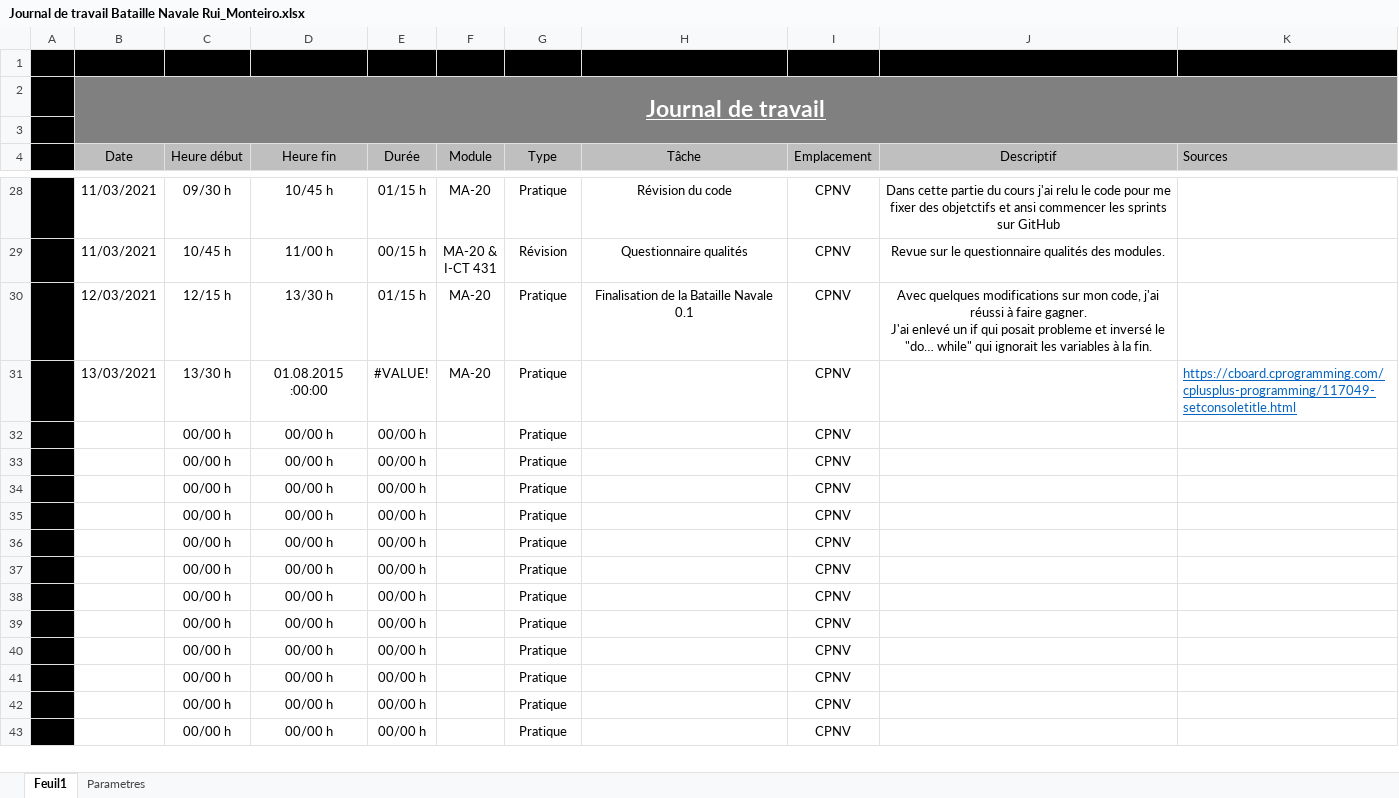
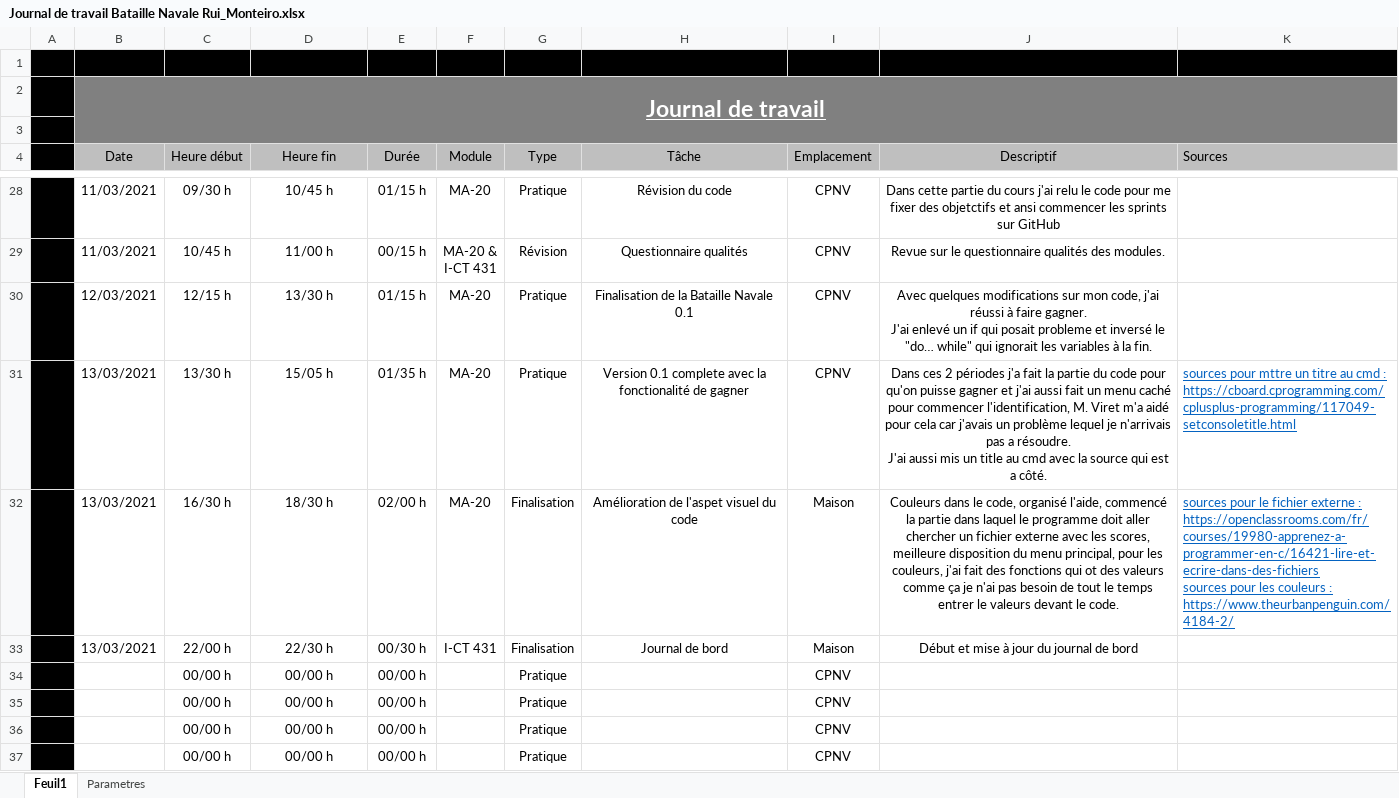
Before and after one commit to Ruimmp/BatailleNavale, an Excel workbook: Documentation/Journal de travail Bataille Navale Rui_Monteiro.xlsx, sheet Feuil1, drawn as a sheet; only a part is shown, gaps mark what is left out; the shorter side is filled out with more unchanged rows; values as stored, in another font and other column widths than the file's, no borders; removed rows and columns are numbered as before the commit, all else as after; ↵ is a line break in a cell; the diff names each change by its address in the sheet, - before the commit and + after, or states it on an @@ line.

```diff
--- a/Documentation/Journal de travail Bataille Navale Rui_Monteiro.xlsx (sheet Feuil1)
+++ b/Documentation/Journal de travail Bataille Navale Rui_Monteiro.xlsx (sheet Feuil1)
-D31 (Heure fin): 01.08.2015 :00:00
+D31 (Heure fin): 15/05 h
-E31 (Durée): #VALUE!
+E31 (Durée): 01/35 h
-H31 (Tâche): (empty)
+H31 (Tâche): Version 0.1 complete avec la fonctionalité de gagner
-J31 (Descriptif): (empty)
+J31 (Descriptif): Dans ces 2 périodes j'a fait la partie du code pour qu'on puisse gagner et j'ai aussi fait un menu caché pour commencer l'identification, M. Viret m'a aidé pour cela car j'avais un problème lequel je n'arrivais pas a résoudre. ↵ J'ai aussi mis un title au cmd avec la source qui est a côté.
-K31 (Sources): https://cboard.cprogramming.com/cplusplus-programming/117049-setconsoletitle.html
+K31 (Sources): sources pour mttre un titre au cmd : ↵ https://cboard.cprogramming.com/cplusplus-programming/117049-setconsoletitle.html
-row 32:  |  | 00/00 h | 00/00 h | 00/00 h |  | Pratique |  | CPNV
-row 33:  |  | 00/00 h | 00/00 h | 00/00 h |  | Pratique |  | CPNV
+row 32:  | 13/03/2021 | 16/30 h | 18/30 h | 02/00 h | MA-20 | Finalisation | Amélioration de l'aspet visuel du code | Maison | Couleurs dans le code, organisé l'aide, commencé la partie dans laquel le programme doit aller chercher un fichier externe avec les scores, meilleure disposition du menu principal, pour les couleurs, j'ai fait des fonctions qui ot des valeurs comme ça je n'ai pas besoin de tout le temps entrer le valeurs devant le code. | sources pour le fichier externe : https://openclassrooms.com/fr/courses/19980-apprenez-a-programmer-en-c/16421-lire-et-ecrire-dans-des-fichiers ↵ sources pour les couleurs : ↵ https://www.theurbanpenguin.com/4184-2/
+row 33:  | 13/03/2021 | 22/00 h | 22/30 h | 00/30 h | I-CT 431 | Finalisation | Journal de bord | Maison | Début et mise à jour du journal de bord
```
Also changed, not shown: Documentation/Journal de bord.xlsx, 1 other file.
